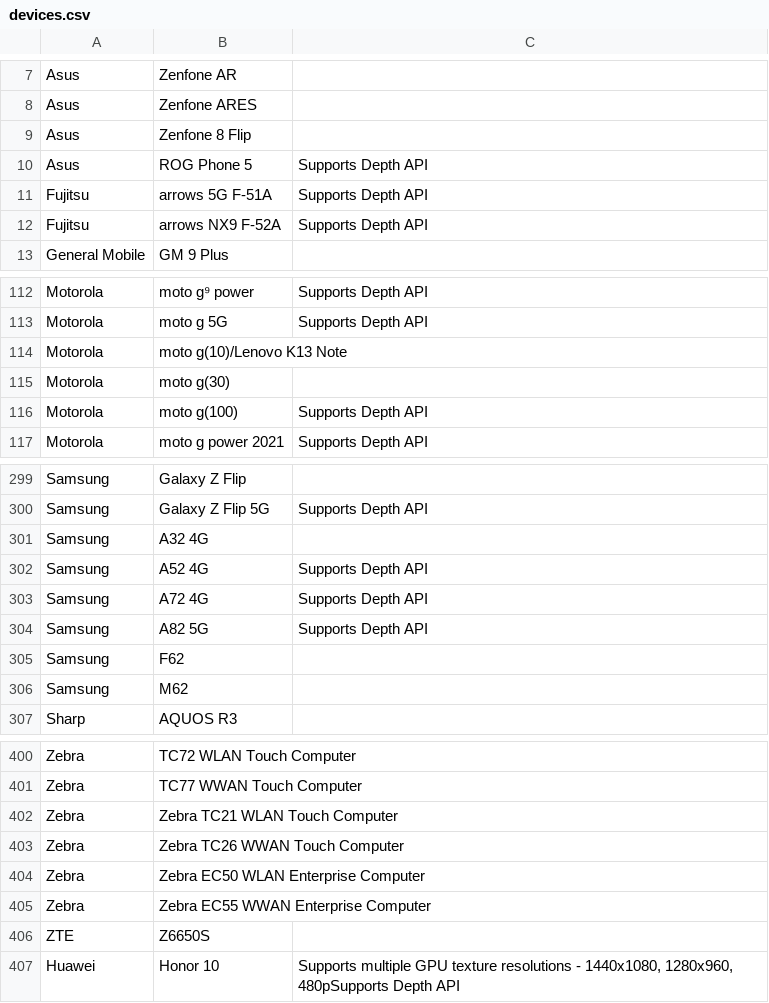
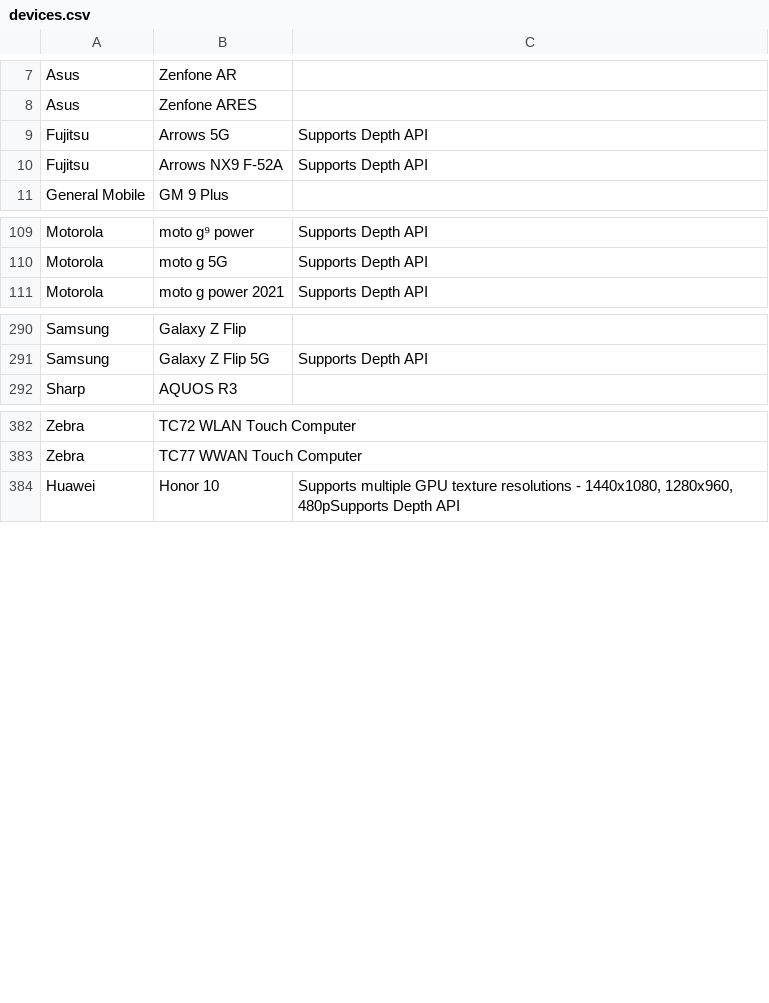
Before and after one commit to androidtrackers/arcore-devices, a CSV file: devices.csv, drawn as a sheet; only a part is shown, gaps mark what is left out; the diff covers the shown part only.

```diff
--- a/devices.csv
+++ b/devices.csv
@@ -8,6 +8,4 @@ Asus;Zenfone AR;
 Asus;Zenfone ARES;
-Asus;Zenfone 8 Flip;
-Asus;ROG Phone 5;Supports Depth API
-Fujitsu;arrows 5G F-51A;Supports Depth API
-Fujitsu;arrows NX9 F-52A;Supports Depth API
+Fujitsu;Arrows 5G;Supports Depth API
+Fujitsu;Arrows NX9 F-52A;Supports Depth API
 General Mobile;GM 9 Plus;
@@ -113,5 +110,2 @@ Motorola;moto g⁹ power;Supports Depth API
 Motorola;moto g 5G;Supports Depth API
-Motorola;moto g(10)/Lenovo K13 Note;
-Motorola;moto g(30);
-Motorola;moto g(100);Supports Depth API
 Motorola;moto g power 2021;Supports Depth API
@@ -300,8 +291,2 @@ Samsung;Galaxy Z Flip;
 Samsung;Galaxy Z Flip 5G;Supports Depth API
-Samsung;A32 4G;
-Samsung;A52 4G;Supports Depth API
-Samsung;A72 4G;Supports Depth API
-Samsung;A82 5G;Supports Depth API
-Samsung;F62;
-Samsung;M62;
 Sharp;AQUOS R3;
@@ -401,7 +383,2 @@ Zebra;TC72 WLAN Touch Computer;
 Zebra;TC77 WWAN Touch Computer;
-Zebra;Zebra TC21 WLAN Touch Computer;
-Zebra;Zebra TC26 WWAN Touch Computer;
-Zebra;Zebra EC50 WLAN Enterprise Computer;
-Zebra;Zebra EC55 WWAN Enterprise Computer;
-ZTE;Z6650S;
 Huawei;Honor 10;Supports multiple GPU texture resolutions - 1440x1080, 1280x960, 480pSupports Depth API
```
Also changed, not shown: 10 removed rows elsewhere in this file, 1 other file.
